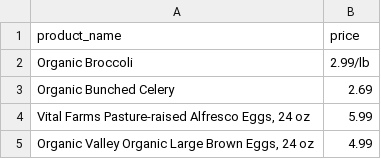
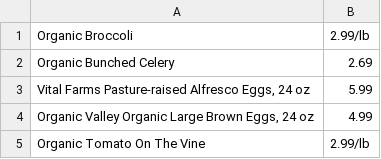
Before and after one commit to ameeraeshtewi/treehacks24, a CSV file: treehacks24/data/WholeFoods-products.csv (was treehacks24/data/Uncleaned_WholeFoods_Sale_Data.csv), drawn as a sheet; only a part is shown; the shorter side is filled out with more unchanged rows.

Commit message:
Set up product queries from vector database

```diff
--- a/treehacks24/data/Uncleaned_WholeFoods_Sale_Data.csv
+++ b/treehacks24/data/WholeFoods-products.csv
@@ -1,2 +1 @@
-product_name,price
 Organic Broccoli,2.99/lb
```
Also changed, not shown: 7 other files.
